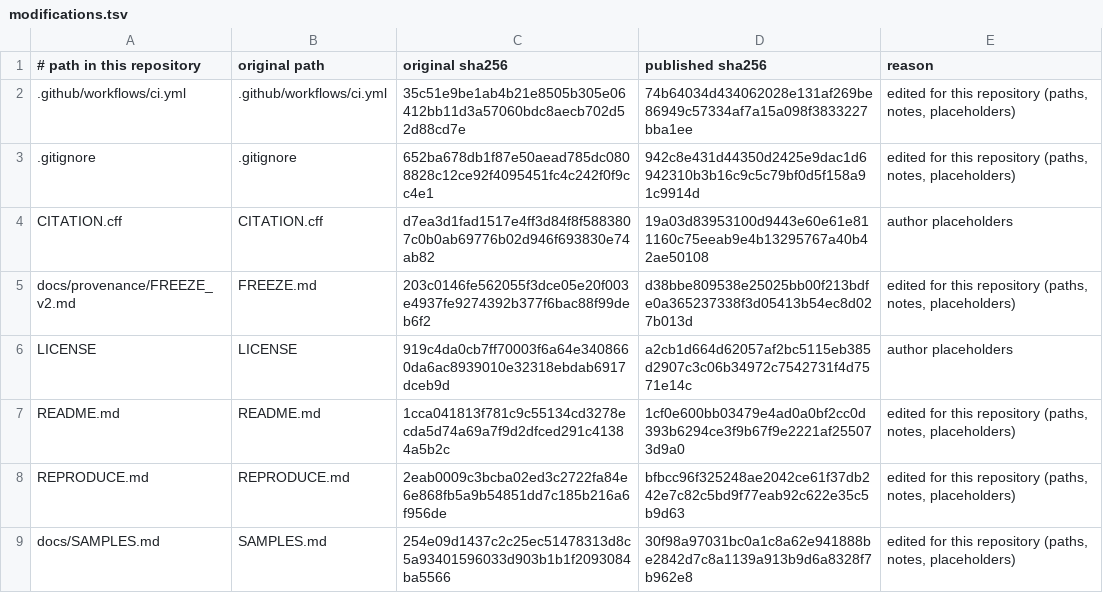
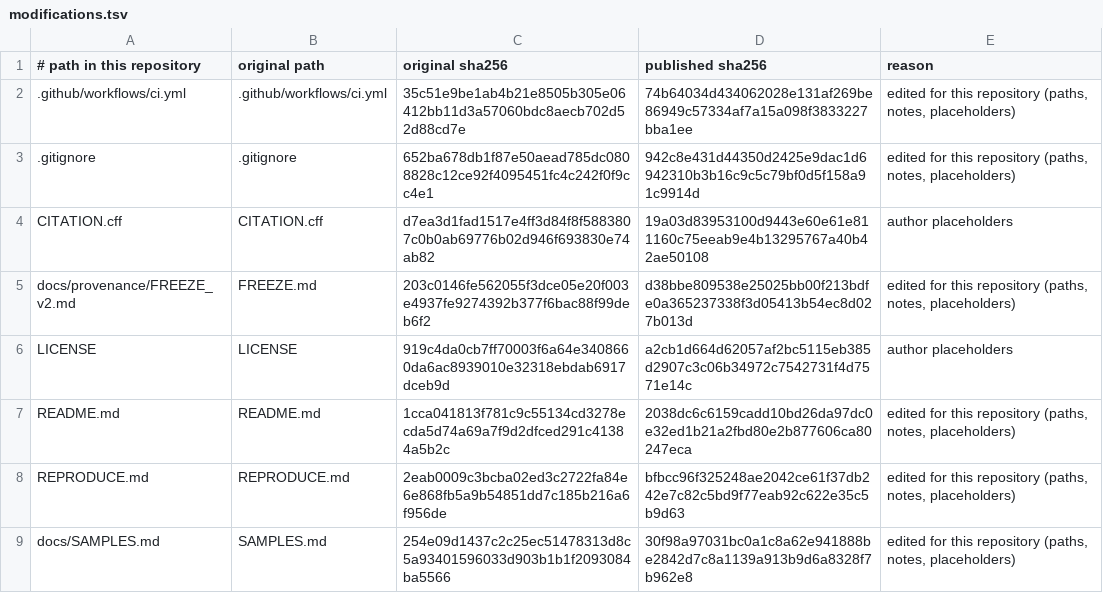
Before and after one commit to misu2tdt/ExtProbe, a TSV file: PROVENANCE/modifications.tsv, drawn as a sheet; only a part is shown.

```diff
--- a/PROVENANCE/modifications.tsv
+++ b/PROVENANCE/modifications.tsv
@@ -6,3 +6,3 @@ docs/provenance/FREEZE_v2.md	FREEZE.md	203c0146fe562055f3dce05e20f003e4937fe9274
 LICENSE	LICENSE	919c4da0cb7ff70003f6a64e3408660da6ac8939010e32318ebdab6917dceb9d	a2cb1d664d62057af2bc5115eb385d2907c3c06b34972c7542731f4d7571e14c	author placeholders
-README.md	README.md	1cca041813f781c9c55134cd3278ecda5d74a69a7f9d2dfced291c41384a5b2c	1cf0e600bb03479e4ad0a0bf2cc0d393b6294ce3f9b67f9e2221af255073d9a0	edited for this repository (paths, notes, placeholders)
+README.md	README.md	1cca041813f781c9c55134cd3278ecda5d74a69a7f9d2dfced291c41384a5b2c	2038dc6c6159cadd10bd26da97dc0e32ed1b21a2fbd80e2b877606ca80247eca	edited for this repository (paths, notes, placeholders)
 REPRODUCE.md	REPRODUCE.md	2eab0009c3bcba02ed3c2722fa84e6e868fb5a9b54851dd7c185b216a6f956de	bfbcc96f325248ae2042ce61f37db242e7c82c5bd9f77eab92c622e35c5b9d63	edited for this repository (paths, notes, placeholders)
```
Also changed, not shown: 1 other file.
